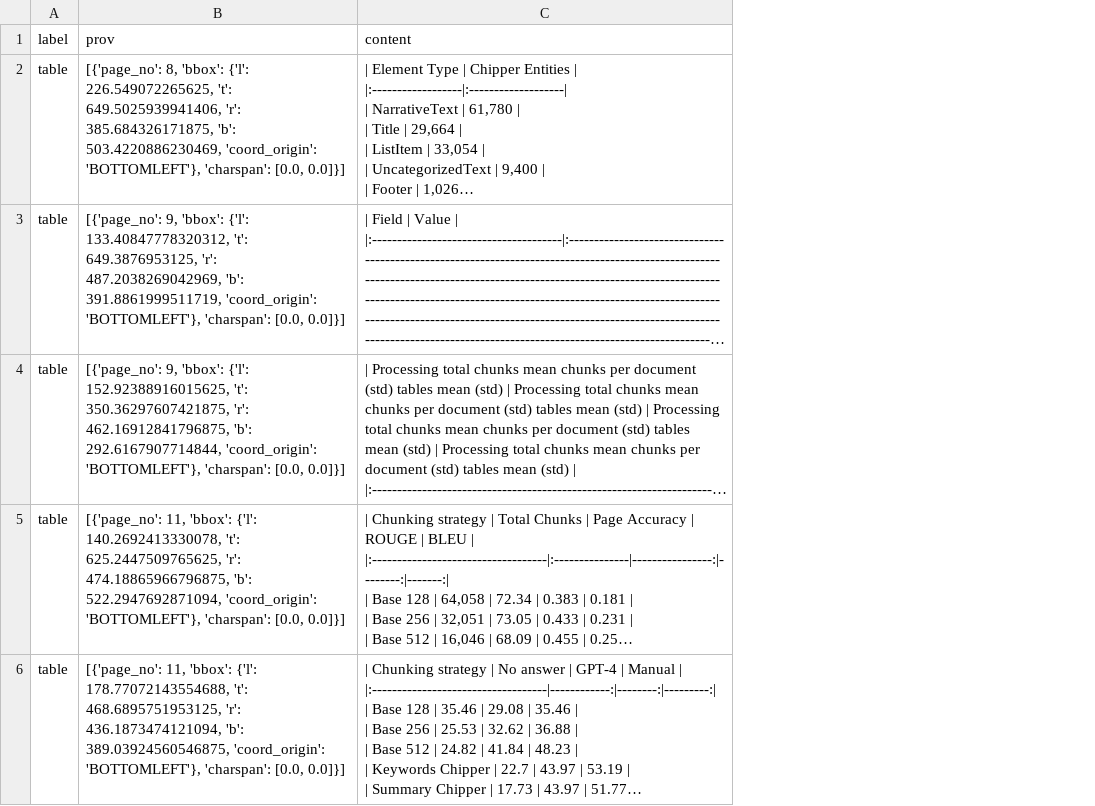
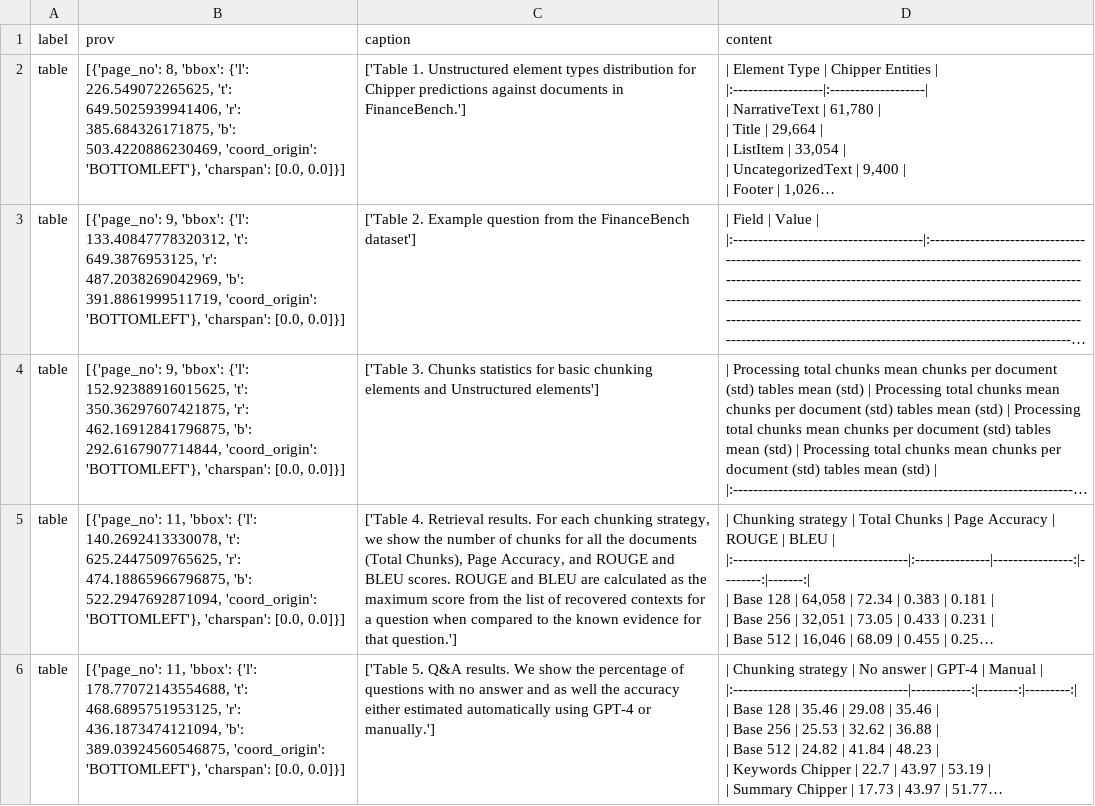
Before and after one commit to Anhnguyenk835/research-assistant, a CSV file: src/parsed_pdf_tables.csv, drawn as a sheet; long unchanged cells end in …; the diff names each change by its address in the sheet, - before the commit and + after, or states it on an @@ line.

Commit message:
extract table captions

```diff
--- a/src/parsed_pdf_tables.csv
+++ b/src/parsed_pdf_tables.csv
+column C (caption), rows 2-6: ['Table 1. Unstructured element types distribution for Chipper predictions against documents in FinanceBench.'] | ['Table 2. Example question from the FinanceBench dataset'] | ['Table 3. Chunks statistics for basic chunking elements and Unstructured elements'] | ['Table 4. Retrieval results. For each chunking strategy, we show the number of chunks for all the documents (Total Chunks), Page Accuracy, and ROUGE and BLEU scores. ROUGE and BLEU are calculated as the maximum score from the list of recovered contexts for a question when compared to the known evidence for that question.'] | ['Table 5. Q&A results. We show the percentage of questions with no answer and as well the accuracy either estimated automatically using GPT-4 or manually.']
```
Also changed, not shown: 4 other files.
